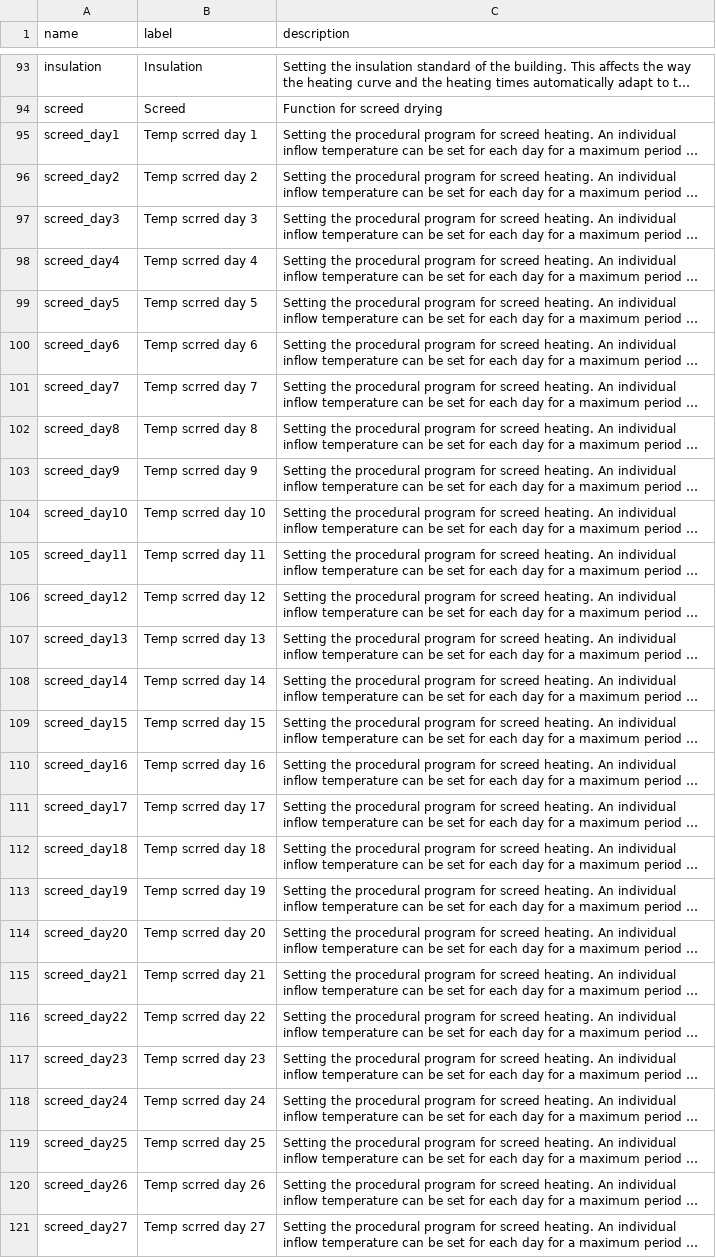
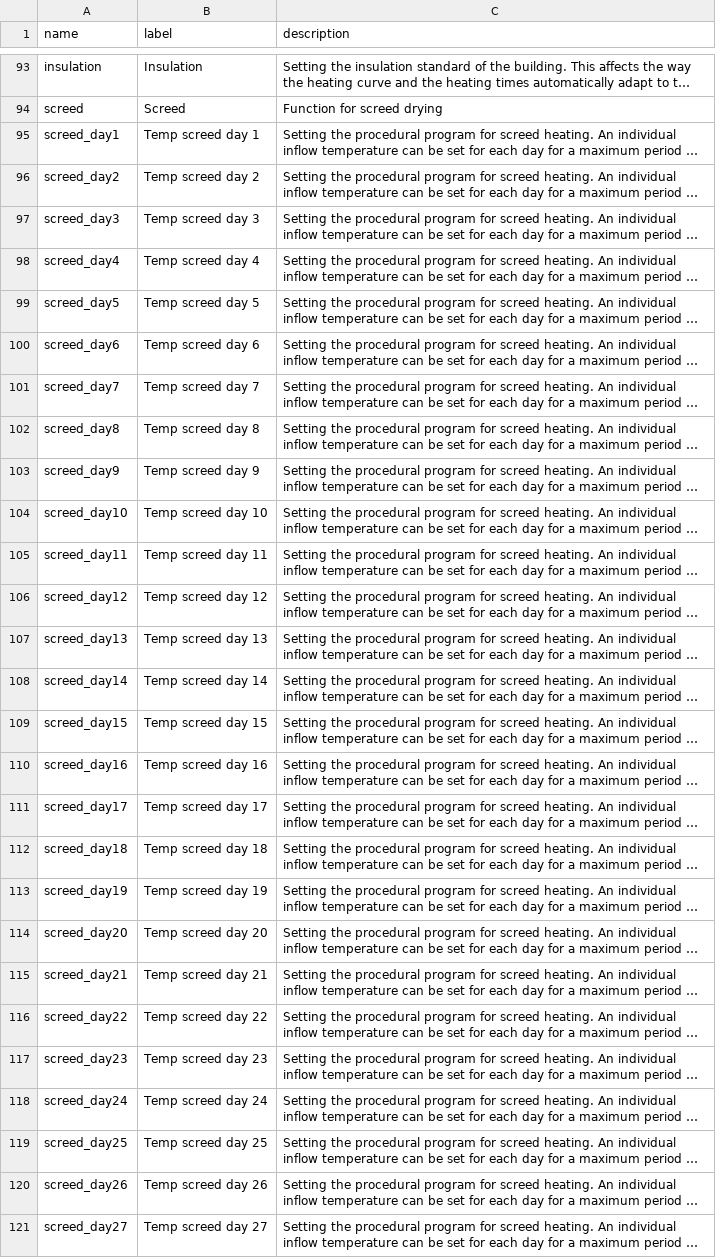
Before and after one commit to zanac/pyHPSU, a CSV file: etc/pyHPSU/commands_hpsu_EN.csv, drawn as a sheet; only a part is shown, gaps mark what is left out; long unchanged cells end in …; the diff covers the shown part only; the diff names each change by its address in the sheet, - before the commit and + after, or states it on an @@ line.

Commit message:
automatic mode:_cli options override working help: label lookup through name not command .gitingnore: vscode launch config added command dictionary EN: scrred -> screed :-)

```diff
--- a/etc/pyHPSU/commands_hpsu_EN.csv
+++ b/etc/pyHPSU/commands_hpsu_EN.csv
-B95 (label): Temp scrred day 1
+B95 (label): Temp screed day 1
-B96 (label): Temp scrred day 2
+B96 (label): Temp screed day 2
-B97 (label): Temp scrred day 3
+B97 (label): Temp screed day 3
-B98 (label): Temp scrred day 4
+B98 (label): Temp screed day 4
-B99 (label): Temp scrred day 5
+B99 (label): Temp screed day 5
-B100 (label): Temp scrred day 6
+B100 (label): Temp screed day 6
-B101 (label): Temp scrred day 7
+B101 (label): Temp screed day 7
-B102 (label): Temp scrred day 8
+B102 (label): Temp screed day 8
-B103 (label): Temp scrred day 9
+B103 (label): Temp screed day 9
-B104 (label): Temp scrred day 10
+B104 (label): Temp screed day 10
-B105 (label): Temp scrred day 11
+B105 (label): Temp screed day 11
-B106 (label): Temp scrred day 12
+B106 (label): Temp screed day 12
-B107 (label): Temp scrred day 13
+B107 (label): Temp screed day 13
-B108 (label): Temp scrred day 14
+B108 (label): Temp screed day 14
-B109 (label): Temp scrred day 15
+B109 (label): Temp screed day 15
-B110 (label): Temp scrred day 16
+B110 (label): Temp screed day 16
-B111 (label): Temp scrred day 17
+B111 (label): Temp screed day 17
-B112 (label): Temp scrred day 18
+B112 (label): Temp screed day 18
-B113 (label): Temp scrred day 19
+B113 (label): Temp screed day 19
-B114 (label): Temp scrred day 20
+B114 (label): Temp screed day 20
-B115 (label): Temp scrred day 21
+B115 (label): Temp screed day 21
-B116 (label): Temp scrred day 22
+B116 (label): Temp screed day 22
-B117 (label): Temp scrred day 23
+B117 (label): Temp screed day 23
-B118 (label): Temp scrred day 24
+B118 (label): Temp screed day 24
-B119 (label): Temp scrred day 25
+B119 (label): Temp screed day 25
-B120 (label): Temp scrred day 26
+B120 (label): Temp screed day 26
-B121 (label): Temp scrred day 27
+B121 (label): Temp screed day 27
```
Also changed, not shown: 1 edited cell elsewhere in this file, 3 other files.
